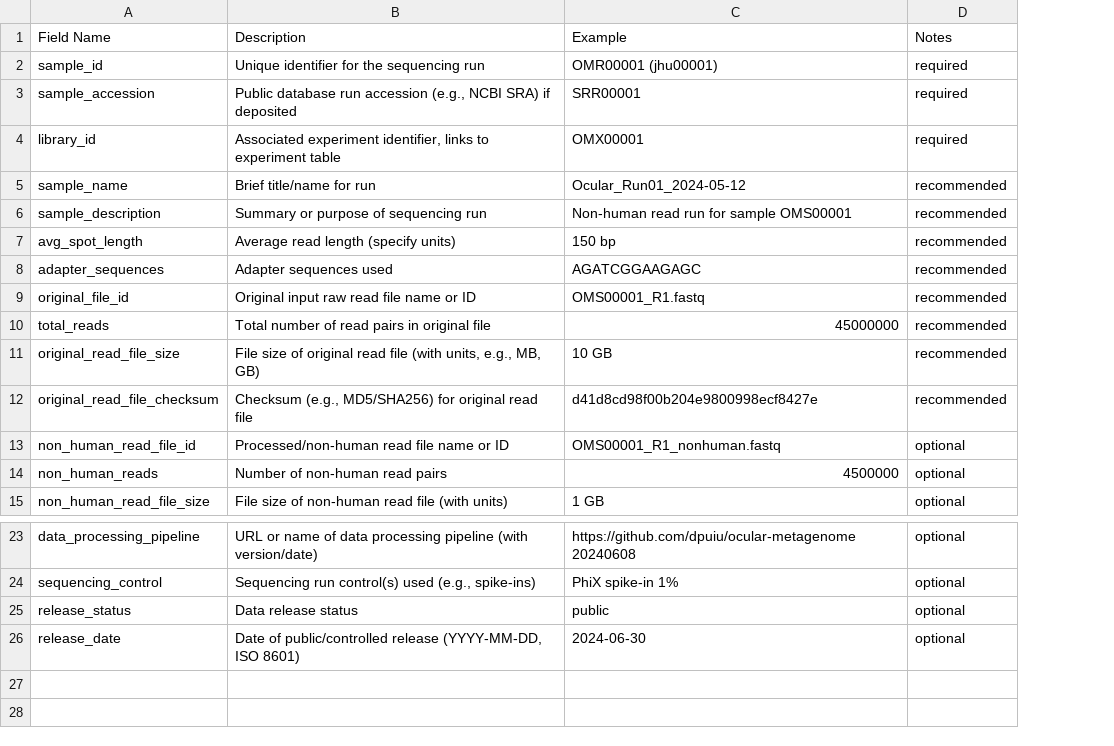
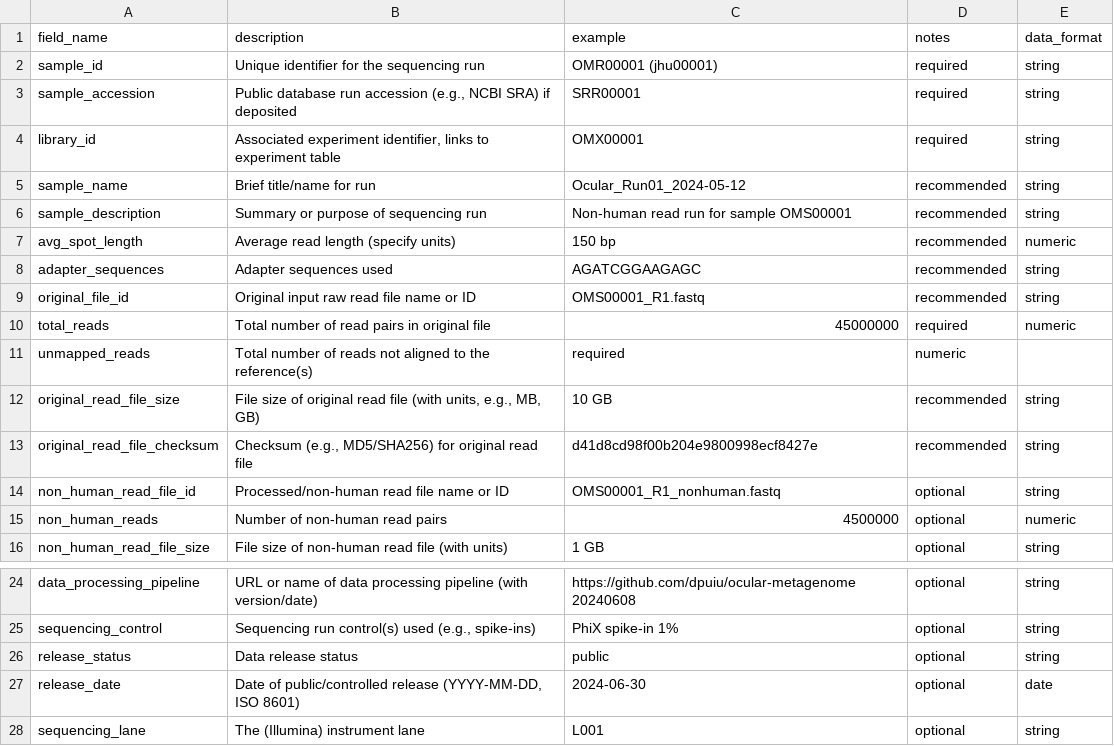
Before and after one commit to dpuiu/ocular-microbiome, a CSV file: docs/Metadata/Sample.csv, drawn as a sheet; only a part is shown, gaps mark what is left out; removed rows and columns are numbered as before the commit, all else as after; the diff names each change by its address in the sheet, - before the commit and + after, or states it on an @@ line.

```diff
--- a/docs/Metadata/Sample.csv
+++ b/docs/Metadata/Sample.csv
+column E, rows 2-10: string | string | string | string | string | numeric | string | string | numeric; rows 12-16: string | string | string | numeric | string; rows 24-27: string | string | string | date
-row 1: Field Name | Description | Example | Notes
+row 1: field_name | description | example | notes | data_format
-D10: recommended
+D10: required
+row 11: unmapped_reads | Total number of reads not aligned to the reference(s) | required | numeric
+row 28: sequencing_lane | The (Illumina) instrument lane | L001 | optional | string
```
Also changed, not shown: docs/Metadata/Analysis.csv, docs/Metadata/BioSample.csv, 22 other files.
